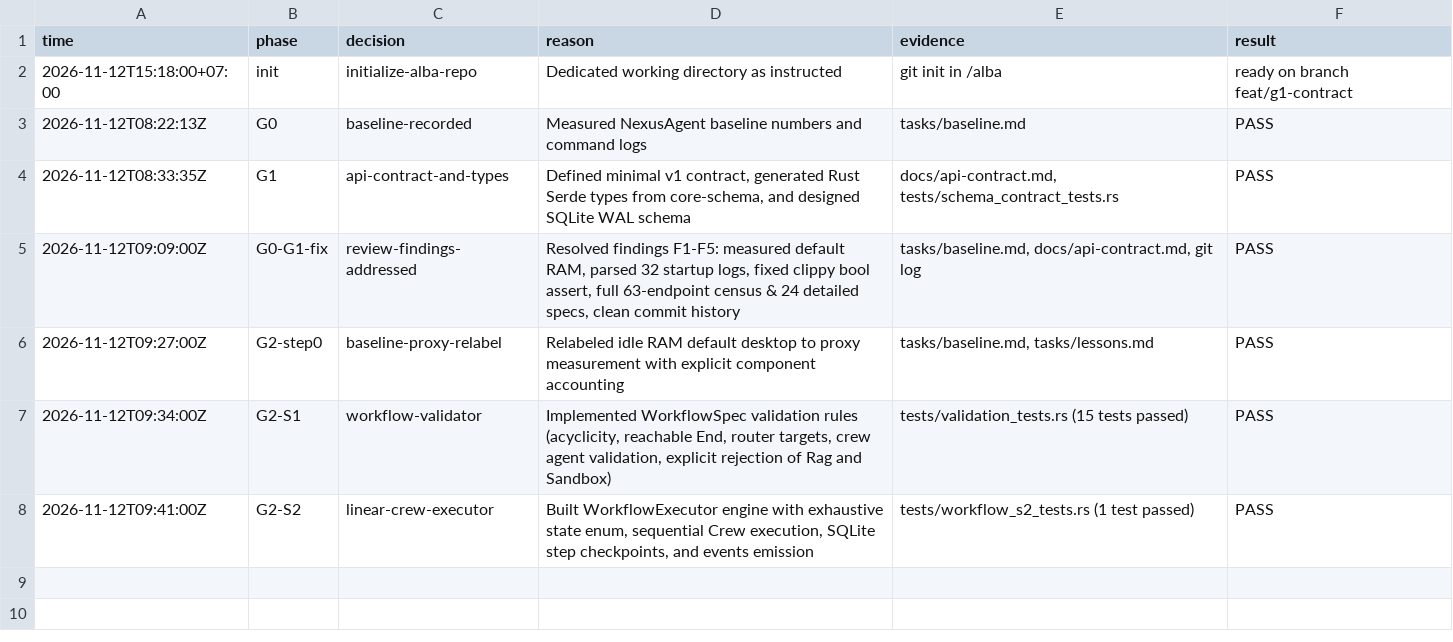
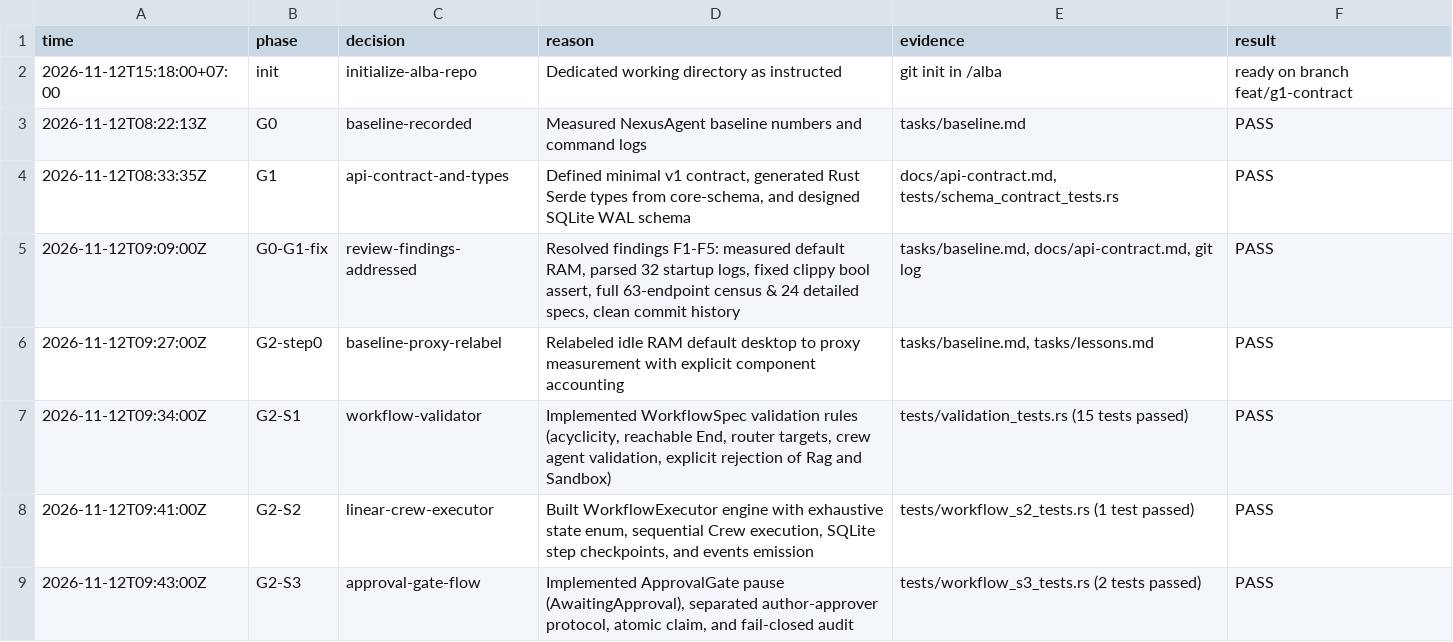
Before and after one commit to potatips/Alba-Agent, a TSV file: tasks/decisions.tsv, drawn as a sheet.

Commit message:
feat(workflow): S3 Approval gate pause, separated author-approver, and fail-closed audit

```diff
--- a/tasks/decisions.tsv
+++ b/tasks/decisions.tsv
@@ -8 +8,2 @@ time	phase	decision	reason	evidence	result
 2026-11-12T09:41:00Z	G2-S2	linear-crew-executor	Built WorkflowExecutor engine with exhaustive state enum, sequential Crew execution, SQLite step checkpoints, and events emission	tests/workflow_s2_tests.rs (1 test passed)	PASS
+2026-11-12T09:43:00Z	G2-S3	approval-gate-flow	Implemented ApprovalGate pause (AwaitingApproval), separated author-approver protocol, atomic claim, and fail-closed audit	tests/workflow_s3_tests.rs (2 tests passed)	PASS
```
Also changed, not shown: 3 other files.
